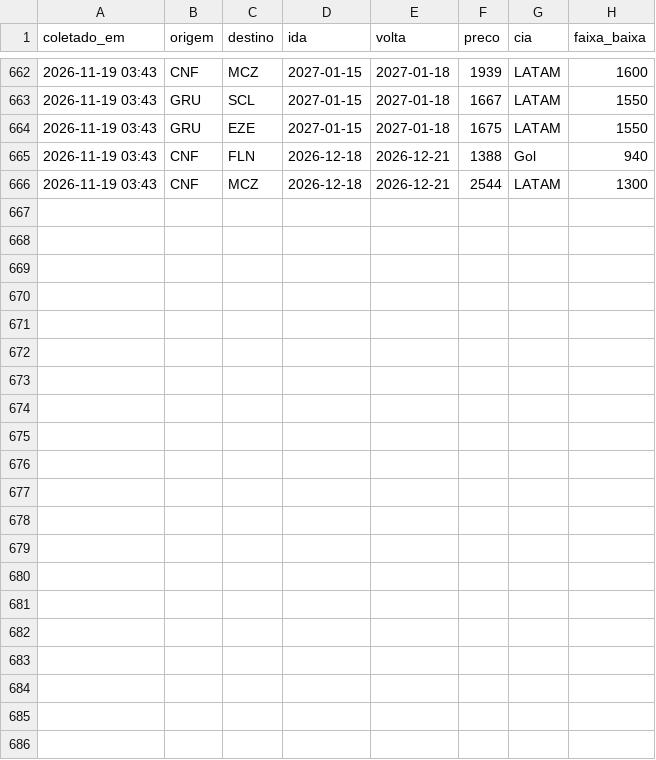
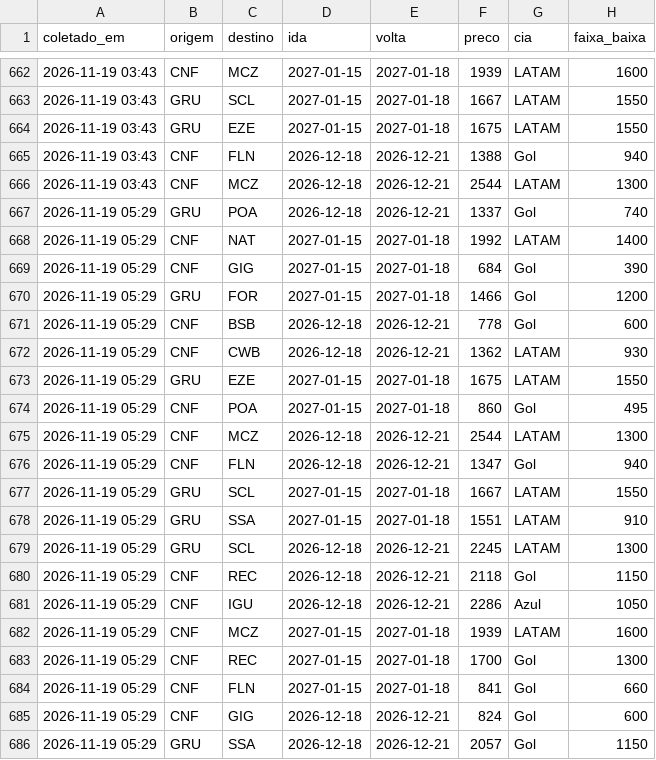
Before and after one commit to fernandogxdesouza-collab/radar-passagens, a CSV file: dados/vigilia.csv, drawn as a sheet; only a part is shown, gaps mark what is left out; the diff names each change by its address in the sheet, - before the commit and + after, or states it on an @@ line.

```diff
--- a/dados/vigilia.csv
+++ b/dados/vigilia.csv
+row 667: 2026-11-19 05:29 | GRU | POA | 2026-12-18 | 2026-12-21 | 1337 | Gol | 740
+row 668: 2026-11-19 05:29 | CNF | NAT | 2027-01-15 | 2027-01-18 | 1992 | LATAM | 1400
+row 669: 2026-11-19 05:29 | CNF | GIG | 2027-01-15 | 2027-01-18 | 684 | Gol | 390
+row 670: 2026-11-19 05:29 | GRU | FOR | 2027-01-15 | 2027-01-18 | 1466 | Gol | 1200
+row 671: 2026-11-19 05:29 | CNF | BSB | 2026-12-18 | 2026-12-21 | 778 | Gol | 600
+row 672: 2026-11-19 05:29 | CNF | CWB | 2026-12-18 | 2026-12-21 | 1362 | LATAM | 930
+row 673: 2026-11-19 05:29 | GRU | EZE | 2027-01-15 | 2027-01-18 | 1675 | LATAM | 1550
+row 674: 2026-11-19 05:29 | CNF | POA | 2027-01-15 | 2027-01-18 | 860 | Gol | 495
+row 675: 2026-11-19 05:29 | CNF | MCZ | 2026-12-18 | 2026-12-21 | 2544 | LATAM | 1300
+row 676: 2026-11-19 05:29 | CNF | FLN | 2026-12-18 | 2026-12-21 | 1347 | Gol | 940
+row 677: 2026-11-19 05:29 | GRU | SCL | 2027-01-15 | 2027-01-18 | 1667 | LATAM | 1550
+row 678: 2026-11-19 05:29 | GRU | SSA | 2027-01-15 | 2027-01-18 | 1551 | LATAM | 910
+row 679: 2026-11-19 05:29 | GRU | SCL | 2026-12-18 | 2026-12-21 | 2245 | LATAM | 1300
+row 680: 2026-11-19 05:29 | CNF | REC | 2026-12-18 | 2026-12-21 | 2118 | Gol | 1150
+row 681: 2026-11-19 05:29 | CNF | IGU | 2026-12-18 | 2026-12-21 | 2286 | Azul | 1050
+row 682: 2026-11-19 05:29 | CNF | MCZ | 2027-01-15 | 2027-01-18 | 1939 | LATAM | 1600
+row 683: 2026-11-19 05:29 | CNF | REC | 2027-01-15 | 2027-01-18 | 1700 | Gol | 1300
+row 684: 2026-11-19 05:29 | CNF | FLN | 2027-01-15 | 2027-01-18 | 841 | Gol | 660
+row 685: 2026-11-19 05:29 | CNF | GIG | 2026-12-18 | 2026-12-21 | 824 | Gol | 600
+row 686: 2026-11-19 05:29 | GRU | SSA | 2026-12-18 | 2026-12-21 | 2057 | Gol | 1150
```
Also changed, not shown: 1 other file.
